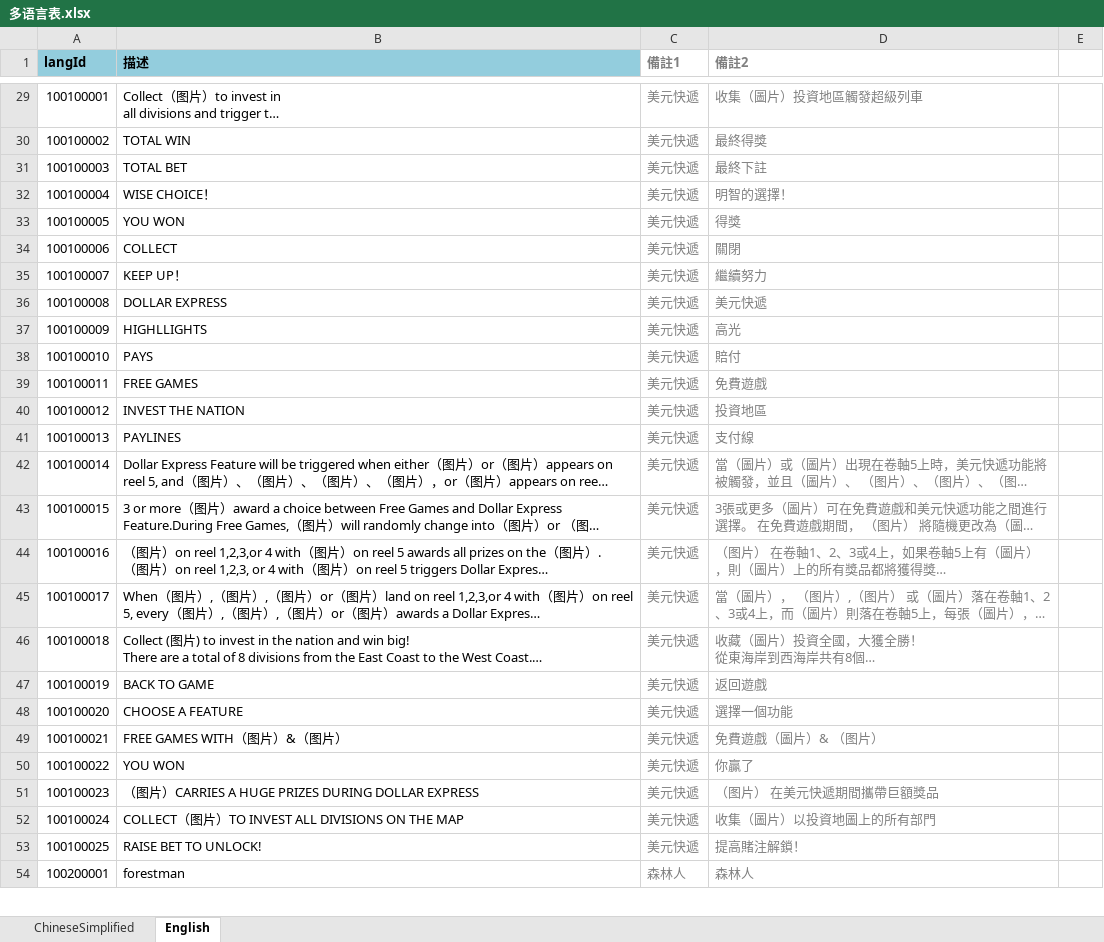
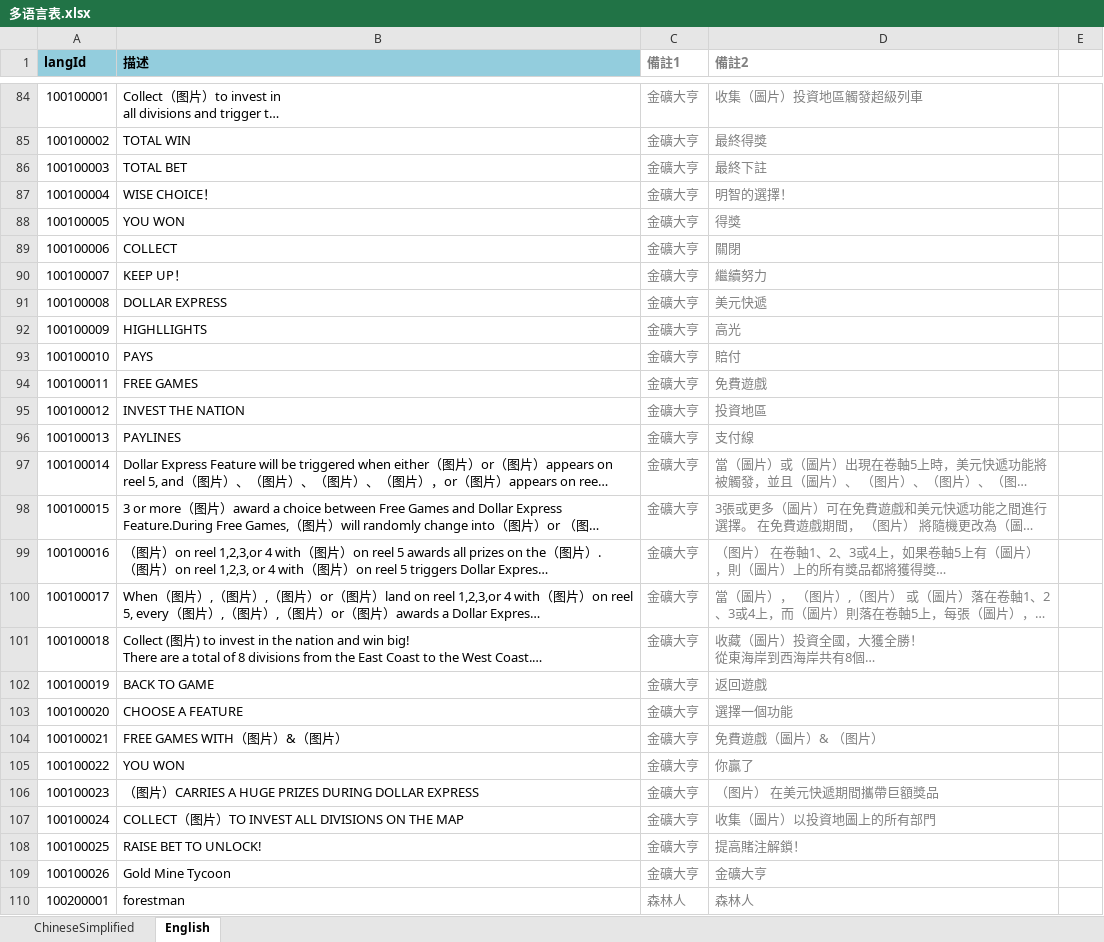
Before and after one commit to yanhailong/jjj, an Excel workbook: client/excel/LangExcel/多语言表.xlsx, sheet English, drawn as a sheet; only a part is shown, gaps mark what is left out; long unchanged cells end in …; values as stored, in another font and other column widths than the file's, no borders; conditional formats not drawn; addresses are those after the commit; the diff covers the shown part only; the diff names each change by its address in the sheet, - before the commit and + after, or states it on an @@ line.

```diff
--- a/client/excel/LangExcel/多语言表.xlsx (sheet English)
+++ b/client/excel/LangExcel/多语言表.xlsx (sheet English)
-C84:C108 (備註1): 美元快遞
+C84:C108 (備註1): 金礦大亨
+row 109: 100100026 | Gold Mine Tycoon | 金礦大亨 | 金礦大亨
```
Also changed, not shown: 341 added rows, 16 edited cells and cell formats elsewhere in this sheet, sheet ChineseSimplified, 6 other files.
